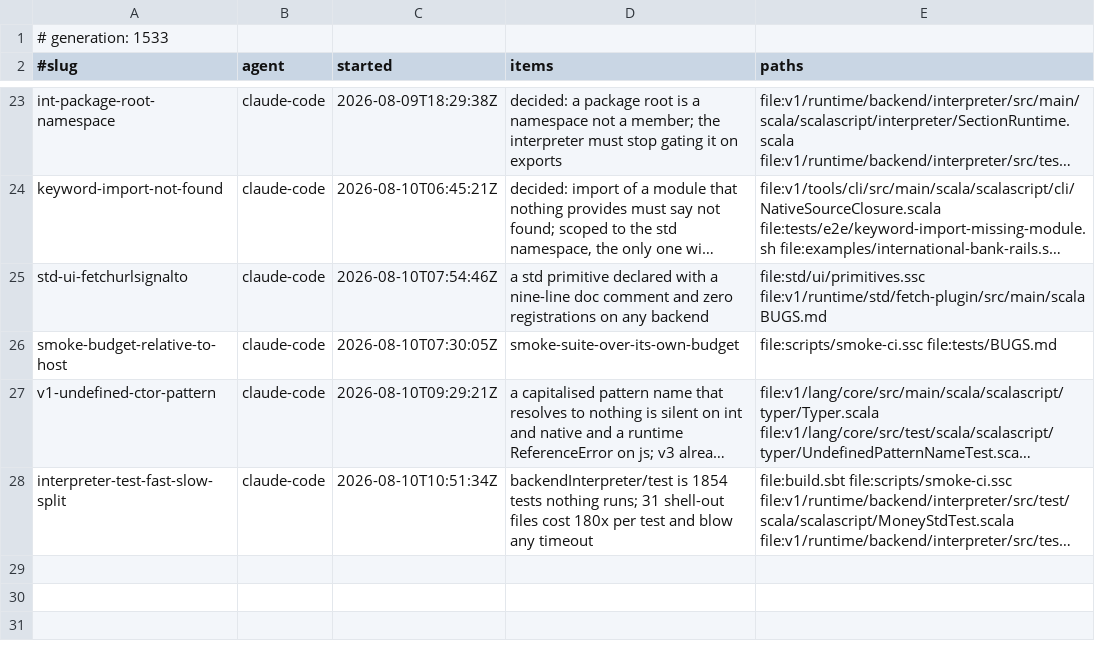
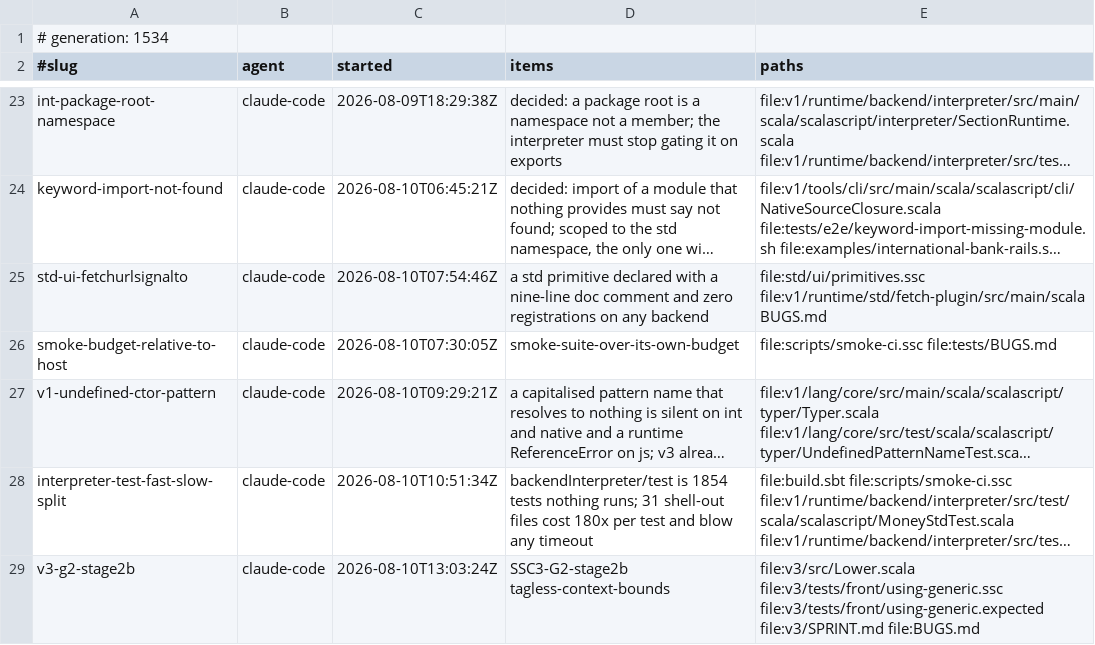
Before and after one commit to sergey-scherbina/scalascript, a TSV file: .work/active/LEDGER.tsv, drawn as a sheet; only a part is shown, gaps mark what is left out; long unchanged cells end in …; the diff names each change by its address in the sheet, - before the commit and + after, or states it on an @@ line.

Commit message:
claim: v3-g2-stage2b (SSC3-G2-stage2b tagless-context-bounds) [skip ci]

```diff
--- a/.work/active/LEDGER.tsv
+++ b/.work/active/LEDGER.tsv
-A1 (#slug): # generation: 1533
+A1 (#slug): # generation: 1534
+row 29: v3-g2-stage2b | claude-code | 2026-08-10T13:03:24Z | SSC3-G2-stage2b tagless-context-bounds | file:v3/src/Lower.scala file:v3/tests/front/using-generic.ssc file:v3/tests/front/using-generic.expected file:v3/SPRINT.md file:BUGS.md
```
Also changed, not shown: 1 other file.
